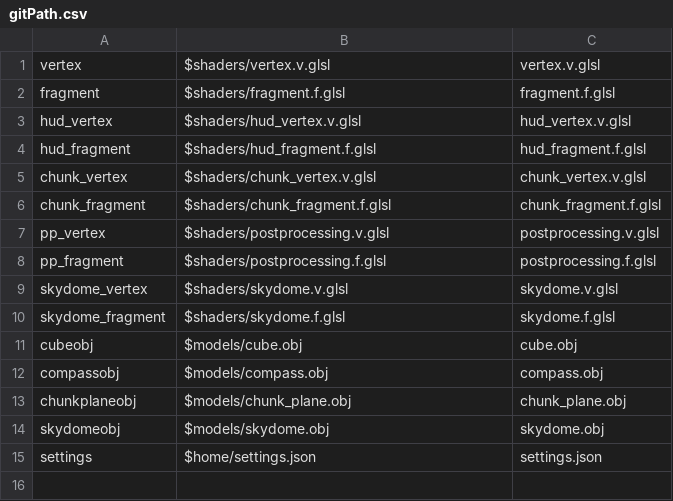
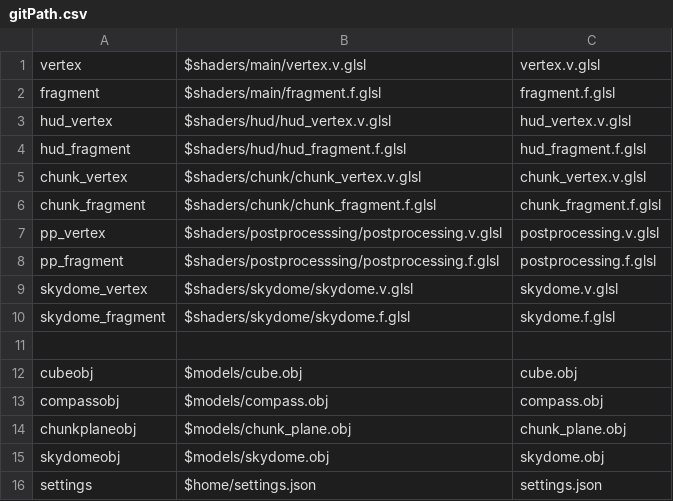
Before and after one commit to Thundernerds/CosmoriaResources, a CSV file: gitPath.csv, drawn as a sheet.

Commit message:
Update gitPath.csv

```diff
--- a/gitPath.csv
+++ b/gitPath.csv
@@ -1,11 +1,12 @@
-"vertex","$shaders/vertex.v.glsl","vertex.v.glsl"
-"fragment","$shaders/fragment.f.glsl","fragment.f.glsl"
-"hud_vertex","$shaders/hud_vertex.v.glsl","hud_vertex.v.glsl"
-"hud_fragment","$shaders/hud_fragment.f.glsl","hud_fragment.f.glsl"
-"chunk_vertex","$shaders/chunk_vertex.v.glsl","chunk_vertex.v.glsl"
-"chunk_fragment","$shaders/chunk_fragment.f.glsl","chunk_fragment.f.glsl"
-"pp_vertex","$shaders/postprocessing.v.glsl","postprocessing.v.glsl"
-"pp_fragment","$shaders/postprocessing.f.glsl","postprocessing.f.glsl"
-"skydome_vertex","$shaders/skydome.v.glsl","skydome.v.glsl"
-"skydome_fragment","$shaders/skydome.f.glsl","skydome.f.glsl"
+"vertex","$shaders/main/vertex.v.glsl","vertex.v.glsl"
+"fragment","$shaders/main/fragment.f.glsl","fragment.f.glsl"
+"hud_vertex","$shaders/hud/hud_vertex.v.glsl","hud_vertex.v.glsl"
+"hud_fragment","$shaders/hud/hud_fragment.f.glsl","hud_fragment.f.glsl"
+"chunk_vertex","$shaders/chunk/chunk_vertex.v.glsl","chunk_vertex.v.glsl"
+"chunk_fragment","$shaders/chunk/chunk_fragment.f.glsl","chunk_fragment.f.glsl"
+"pp_vertex","$shaders/postprocesssing/postprocessing.v.glsl","postprocessing.v.glsl"
+"pp_fragment","$shaders/postprocesssing/postprocessing.f.glsl","postprocessing.f.glsl"
+"skydome_vertex","$shaders/skydome/skydome.v.glsl","skydome.v.glsl"
+"skydome_fragment","$shaders/skydome/skydome.f.glsl","skydome.f.glsl"
+
 "cubeobj","$models/cube.obj","cube.obj"
```
